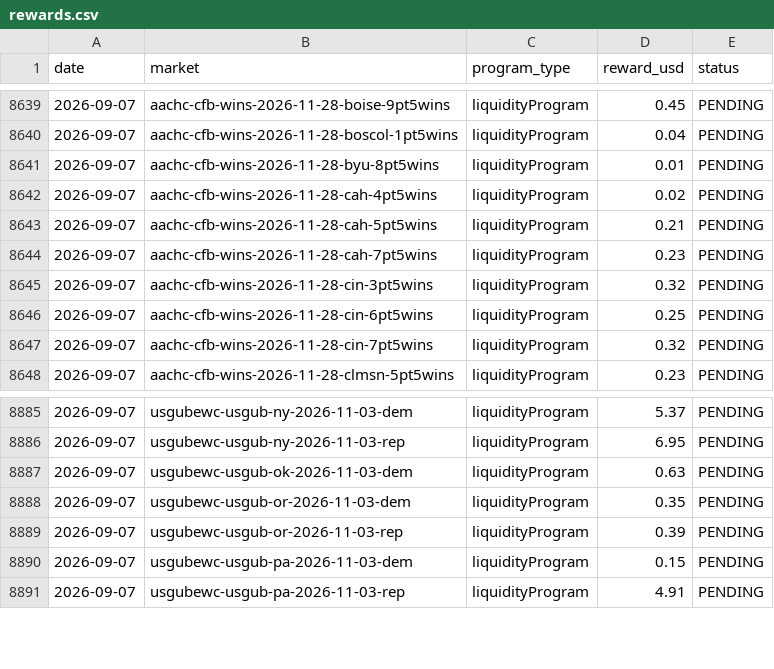
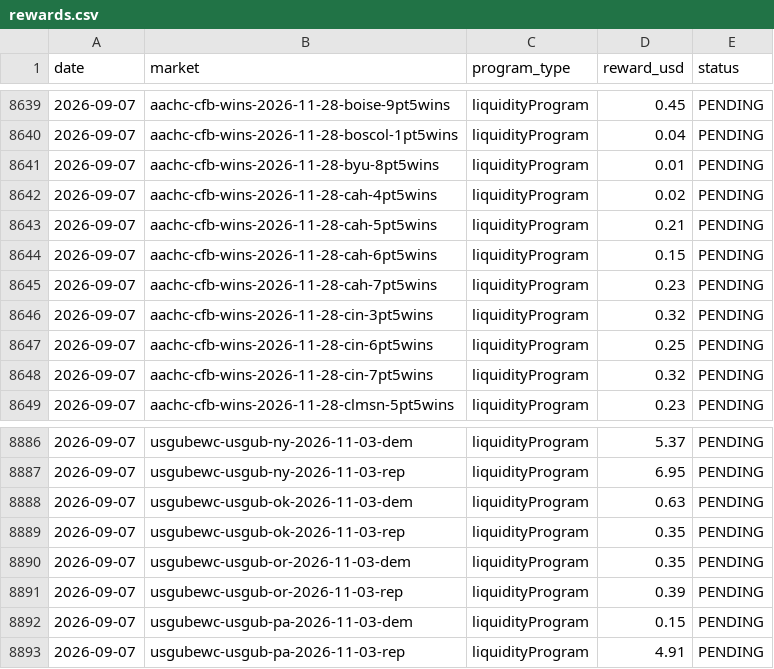
Before and after one commit to wfco223/Liquidity-rewards, a CSV file: data/rewards.csv, drawn as a sheet; only a part is shown, gaps mark what is left out.

Commit message:
Update rewards.csv [skip ci]

```diff
--- a/data/rewards.csv
+++ b/data/rewards.csv
@@ -8643,2 +8643,3 @@ date,market,program_type,reward_usd,status
 2026-09-07,aachc-cfb-wins-2026-11-28-cah-5pt5wins,liquidityProgram,0.21,PENDING
+2026-09-07,aachc-cfb-wins-2026-11-28-cah-6pt5wins,liquidityProgram,0.15,PENDING
 2026-09-07,aachc-cfb-wins-2026-11-28-cah-7pt5wins,liquidityProgram,0.23,PENDING
@@ -8887,2 +8888,3 @@ date,market,program_type,reward_usd,status
 2026-09-07,usgubewc-usgub-ok-2026-11-03-dem,liquidityProgram,0.63,PENDING
+2026-09-07,usgubewc-usgub-ok-2026-11-03-rep,liquidityProgram,0.35,PENDING
 2026-09-07,usgubewc-usgub-or-2026-11-03-dem,liquidityProgram,0.35,PENDING
```
